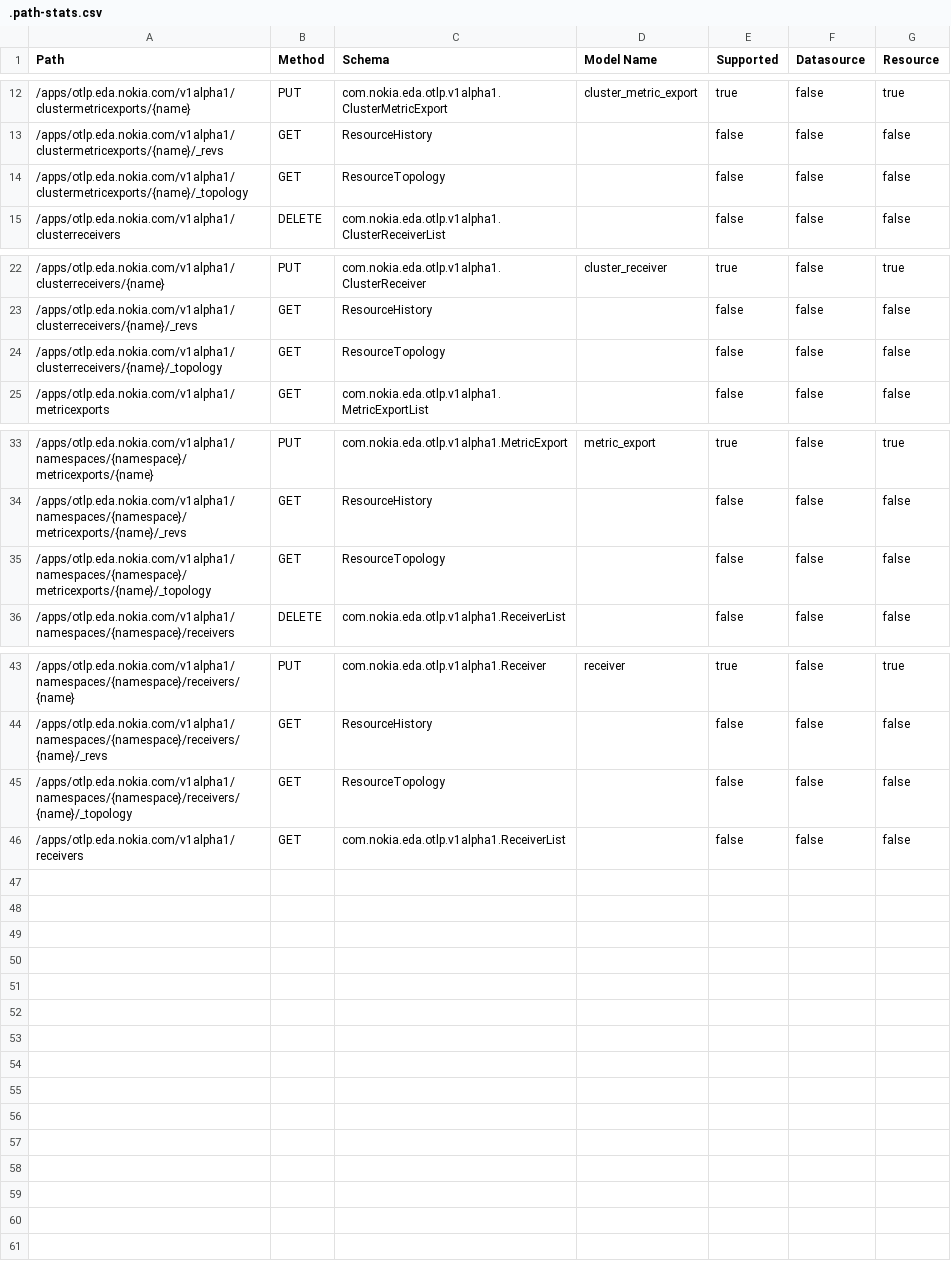
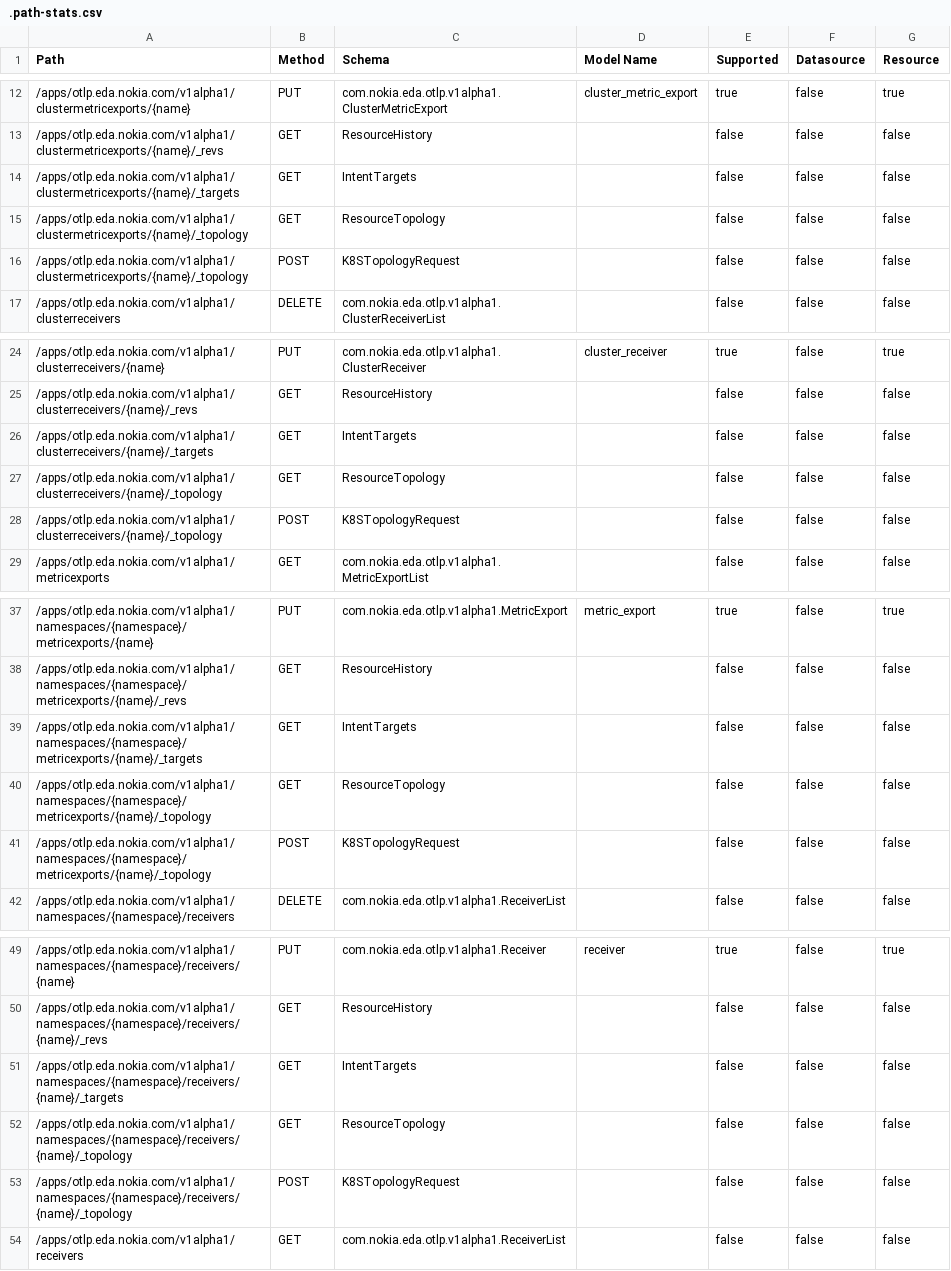
Before and after one commit to nokia-eda/terraform-provider-otlp-v1alpha1, a CSV file: .path-stats.csv, drawn as a sheet; only a part is shown, gaps mark what is left out; the diff names each change by its address in the sheet, - before the commit and + after, or states it on an @@ line.

```diff
--- a/.path-stats.csv
+++ b/.path-stats.csv
+row 14: /apps/otlp.eda.nokia.com/v1alpha1/clustermetricexports/{name}/_targets | GET | IntentTargets |  | false | false | false
+row 16: /apps/otlp.eda.nokia.com/v1alpha1/clustermetricexports/{name}/_topology | POST | K8STopologyRequest |  | false | false | false
+row 26: /apps/otlp.eda.nokia.com/v1alpha1/clusterreceivers/{name}/_targets | GET | IntentTargets |  | false | false | false
+row 28: /apps/otlp.eda.nokia.com/v1alpha1/clusterreceivers/{name}/_topology | POST | K8STopologyRequest |  | false | false | false
+row 39: /apps/otlp.eda.nokia.com/v1alpha1/namespaces/{namespace}/metricexports/{name}/_targets | GET | IntentTargets |  | false | false | false
+row 41: /apps/otlp.eda.nokia.com/v1alpha1/namespaces/{namespace}/metricexports/{name}/_topology | POST | K8STopologyRequest |  | false | false | false
+row 51: /apps/otlp.eda.nokia.com/v1alpha1/namespaces/{namespace}/receivers/{name}/_targets | GET | IntentTargets |  | false | false | false
+row 53: /apps/otlp.eda.nokia.com/v1alpha1/namespaces/{namespace}/receivers/{name}/_topology | POST | K8STopologyRequest |  | false | false | false
```
Also changed, not shown: 40 other files.
